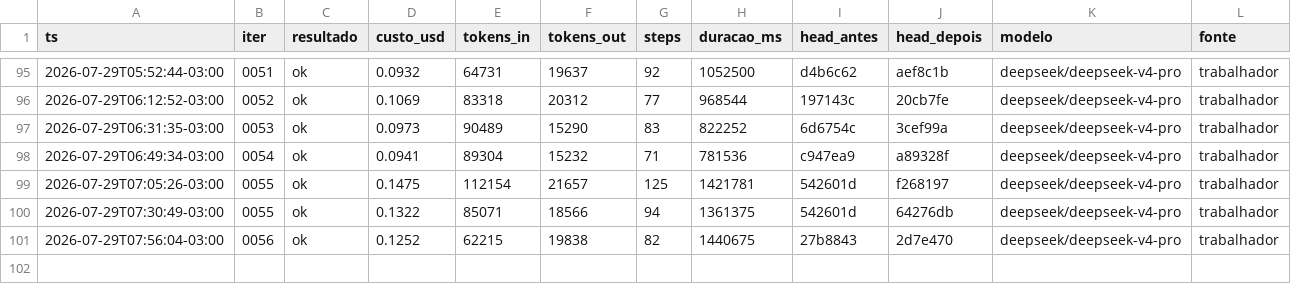
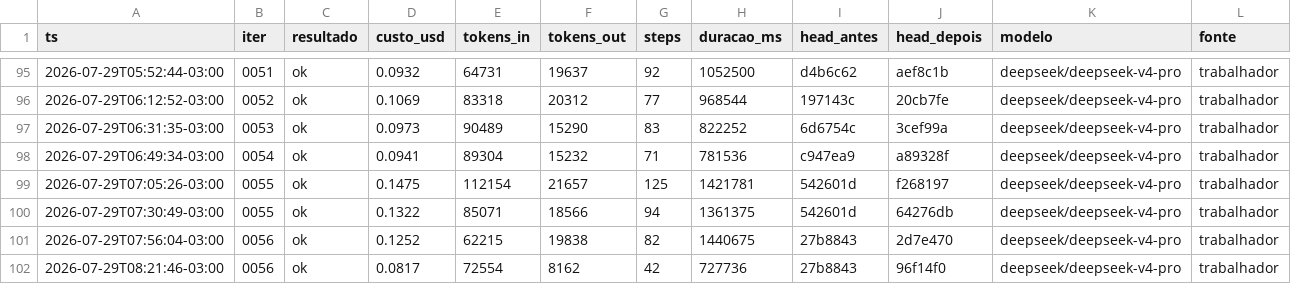
Before and after one commit to Deivison-Costaa/psx-rs, a CSV file: docs/metricas.csv, drawn as a sheet; only a part is shown, gaps mark what is left out.

Commit message:
docs(metricas): incorpora linhas pendentes - auto-remediacao do loop

```diff
--- a/docs/metricas.csv
+++ b/docs/metricas.csv
@@ -101 +101,2 @@ ts,iter,resultado,custo_usd,tokens_in,tokens_out,steps,duracao_ms,head_antes,hea
 2026-07-29T07:56:04-03:00,0056,ok,0.1252,62215,19838,82,1440675,27b8843,2d7e470,deepseek/deepseek-v4-pro,trabalhador
+2026-07-29T08:21:46-03:00,0056,ok,0.0817,72554,8162,42,727736,27b8843,96f14f0,deepseek/deepseek-v4-pro,trabalhador
```
